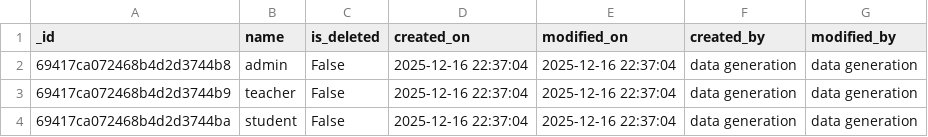
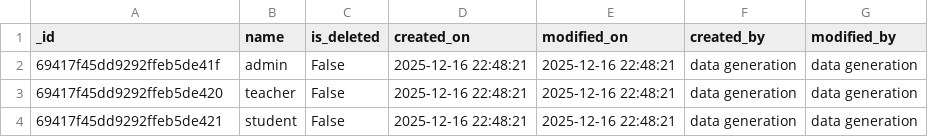
Before and after one commit to pannguyen2001/gen_data_tool, a CSV file: src/gen_data_sample/create_role.csv, drawn as a sheet.

```diff
--- a/src/gen_data_sample/create_role.csv
+++ b/src/gen_data_sample/create_role.csv
@@ -1,4 +1,4 @@
 _id,name,is_deleted,created_on,modified_on,created_by,modified_by
-69417ca072468b4d2d3744b8,admin,False,2025-12-16 22:37:04,2025-12-16 22:37:04,data generation,data generation
-69417ca072468b4d2d3744b9,teacher,False,2025-12-16 22:37:04,2025-12-16 22:37:04,data generation,data generation
-69417ca072468b4d2d3744ba,student,False,2025-12-16 22:37:04,2025-12-16 22:37:04,data generation,data generation
+69417f45dd9292ffeb5de41f,admin,False,2025-12-16 22:48:21,2025-12-16 22:48:21,data generation,data generation
+69417f45dd9292ffeb5de420,teacher,False,2025-12-16 22:48:21,2025-12-16 22:48:21,data generation,data generation
+69417f45dd9292ffeb5de421,student,False,2025-12-16 22:48:21,2025-12-16 22:48:21,data generation,data generation
```
Also changed, not shown: account.csv, src/gen_data_sample/create_account.csv, 10 other files.
